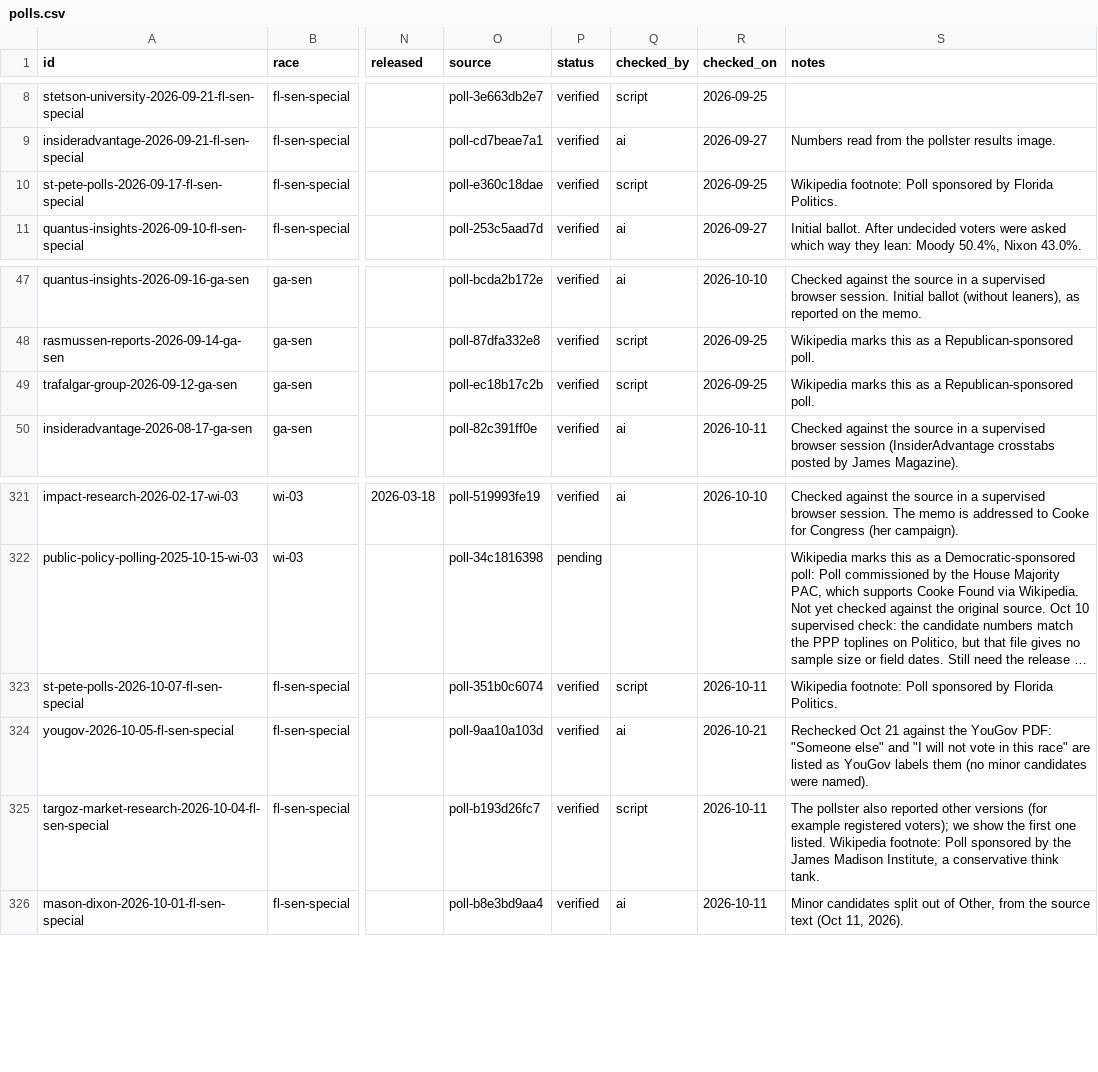
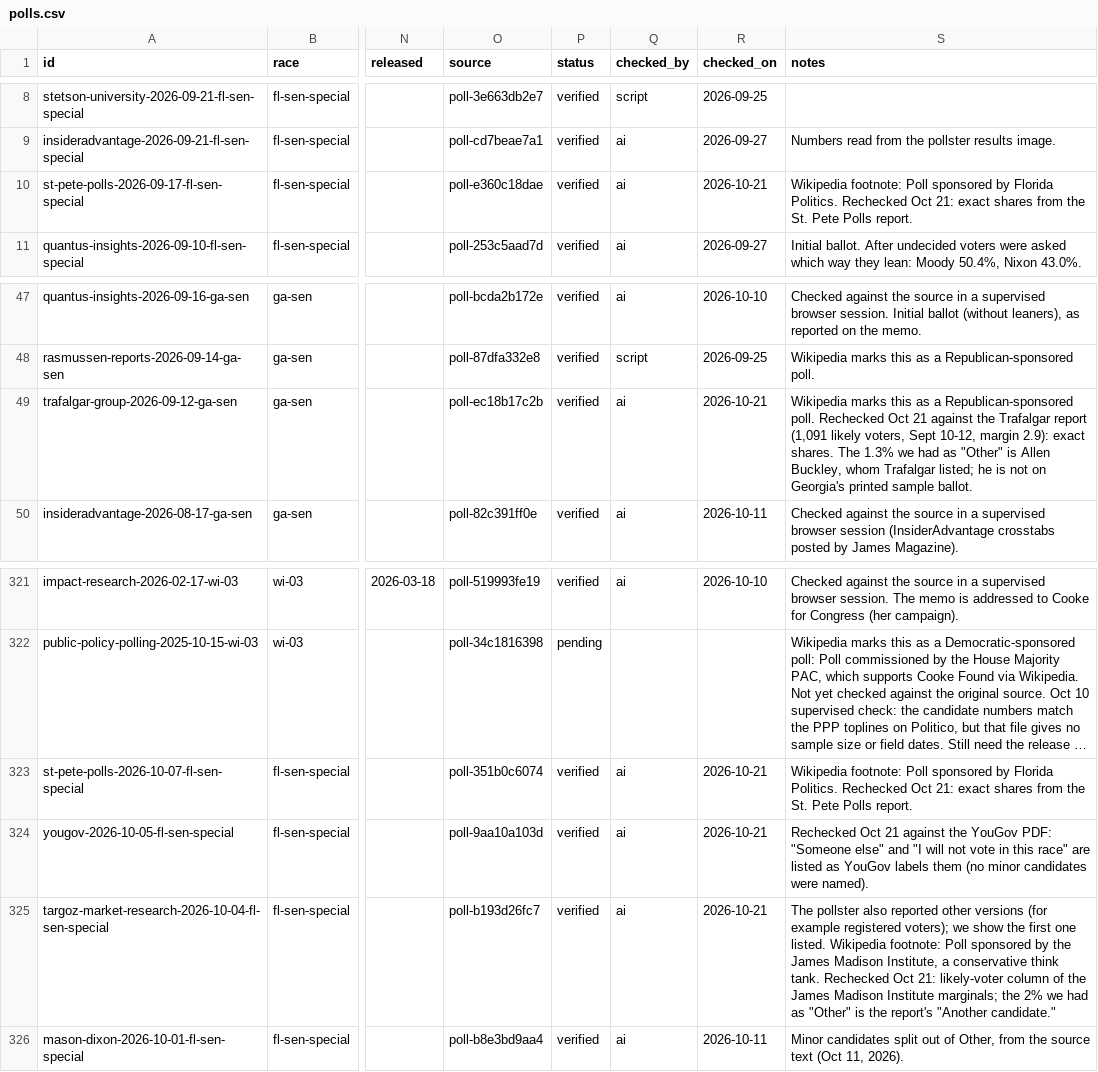
Before and after one commit to thomasdllrd1-ops/unspun, a CSV file: data/polls/polls.csv, drawn as a sheet; only a part is shown, gaps mark what is left out; long unchanged cells end in …; the diff names each change by its address in the sheet, - before the commit and + after, or states it on an @@ line.

```diff
--- a/data/polls/polls.csv
+++ b/data/polls/polls.csv
-Q10 (checked_by): script
+Q10 (checked_by): ai
-R10 (checked_on): 2026-09-25
+R10 (checked_on): 2026-10-21
-S10 (notes): …Florida Politics.
+S10 (notes): …Florida Politics. Rechecked Oct 21: exact shares from the St. Pete Polls report.
-Q49 (checked_by): script
+Q49 (checked_by): ai
-R49 (checked_on): 2026-09-25
+R49 (checked_on): 2026-10-21
-S49 (notes): …Republican-sponsored poll.
+S49 (notes): …Republican-sponsored poll. Rechecked Oct 21 against the Trafalgar report (1,091 likely voters, Sept 10-12, margin 2.9): exact shares. The 1.3% we had as "Other" is Allen Buckley, whom Trafalgar listed; he is not on Georgia's printed sample ballot.
-Q323 (checked_by): script
+Q323 (checked_by): ai
-R323 (checked_on): 2026-10-11
+R323 (checked_on): 2026-10-21
-S323 (notes): …Florida Politics.
+S323 (notes): …Florida Politics. Rechecked Oct 21: exact shares from the St. Pete Polls report.
-Q325 (checked_by): script
+Q325 (checked_by): ai
-R325 (checked_on): 2026-10-11
+R325 (checked_on): 2026-10-21
-S325 (notes): …think tank.
+S325 (notes): …think tank. Rechecked Oct 21: likely-voter column of the James Madison Institute marginals; the 2% we had as "Other" is the report's "Another candidate."
```
Also changed, not shown: data/polls/poll_results.csv.
